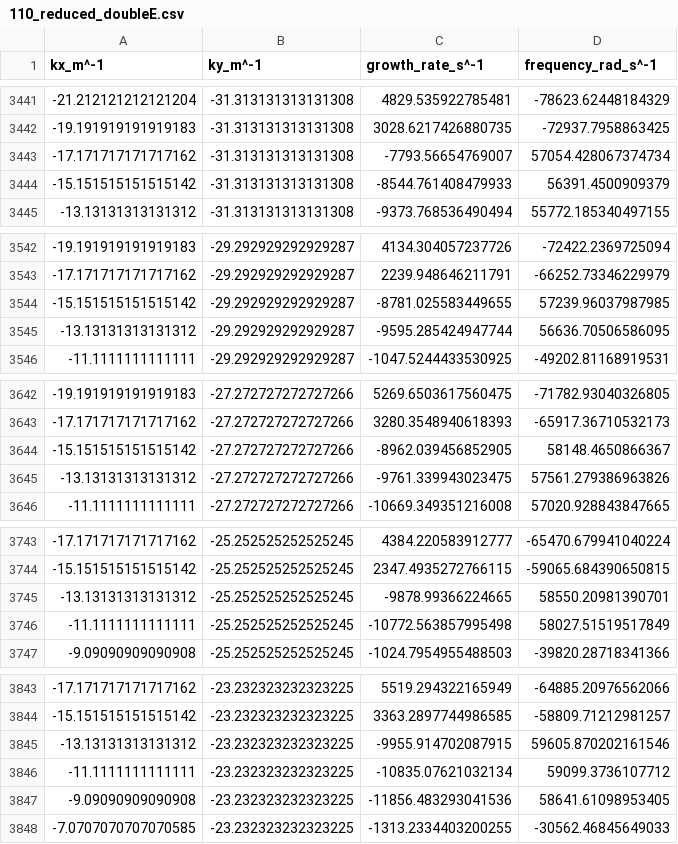
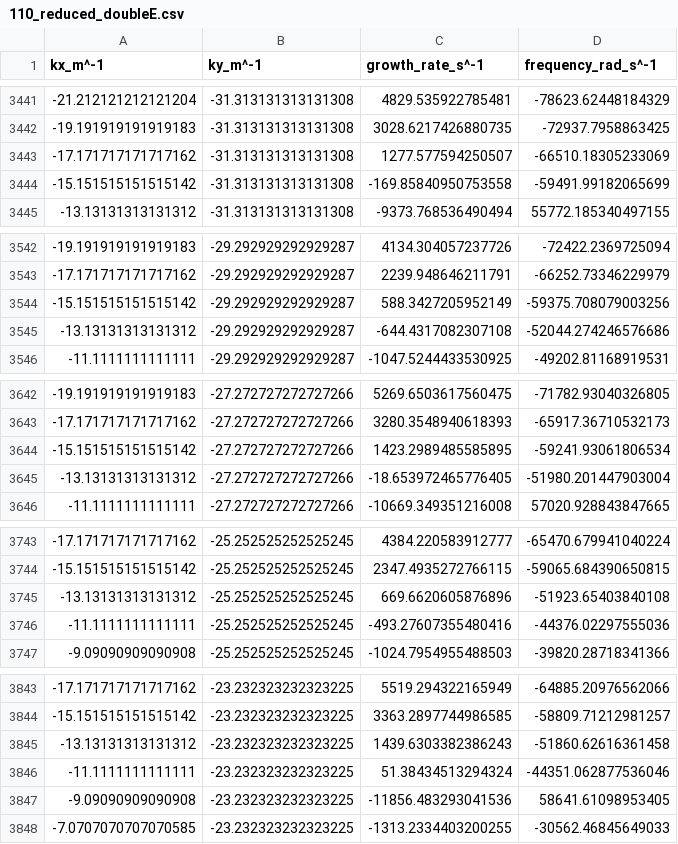
Before and after one commit to freastrid-a11y/TFBI-dispersion-relation, a CSV file: data/110_reduced_doubleE.csv, drawn as a sheet; only a part is shown, gaps mark what is left out; the diff covers the shown part only.

```diff
--- a/data/110_reduced_doubleE.csv
+++ b/data/110_reduced_doubleE.csv
@@ -3442,4 +3442,4 @@ kx_m^-1,ky_m^-1,growth_rate_s^-1,frequency_rad_s^-1
 -19.191919191919183,-31.313131313131308,3028.6217426880735,-72937.7958863425
--17.171717171717162,-31.313131313131308,-7793.56654769007,57054.428067374734
--15.151515151515142,-31.313131313131308,-8544.761408479933,56391.4500909379
+-17.171717171717162,-31.313131313131308,1277.577594250507,-66510.18305233069
+-15.151515151515142,-31.313131313131308,-169.85840950753558,-59491.99182065699
 -13.13131313131312,-31.313131313131308,-9373.768536490494,55772.185340497155
@@ -3543,4 +3543,4 @@ kx_m^-1,ky_m^-1,growth_rate_s^-1,frequency_rad_s^-1
 -17.171717171717162,-29.292929292929287,2239.948646211791,-66252.73346229979
--15.151515151515142,-29.292929292929287,-8781.025583449655,57239.96037987985
--13.13131313131312,-29.292929292929287,-9595.285424947744,56636.70506586095
+-15.151515151515142,-29.292929292929287,588.3427205952149,-59375.708079003256
+-13.13131313131312,-29.292929292929287,-644.4317082307108,-52044.274246576686
 -11.1111111111111,-29.292929292929287,-1047.5244433530925,-49202.81168919531
@@ -3643,4 +3643,4 @@ kx_m^-1,ky_m^-1,growth_rate_s^-1,frequency_rad_s^-1
 -17.171717171717162,-27.272727272727266,3280.3548940618393,-65917.36710532173
--15.151515151515142,-27.272727272727266,-8962.039456852905,58148.4650866367
--13.13131313131312,-27.272727272727266,-9761.339943023475,57561.279386963826
+-15.151515151515142,-27.272727272727266,1423.2989485585895,-59241.93061806534
+-13.13131313131312,-27.272727272727266,-18.653972465776405,-51980.201447903004
 -11.1111111111111,-27.272727272727266,-10669.349351216008,57020.928843847665
@@ -3744,4 +3744,4 @@ kx_m^-1,ky_m^-1,growth_rate_s^-1,frequency_rad_s^-1
 -15.151515151515142,-25.252525252525245,2347.4935272766115,-59065.684390650815
--13.13131313131312,-25.252525252525245,-9878.99366224665,58550.20981390701
--11.1111111111111,-25.252525252525245,-10772.563857995498,58027.51519517849
+-13.13131313131312,-25.252525252525245,669.6620605876896,-51923.65403840108
+-11.1111111111111,-25.252525252525245,-493.27607355480416,-44376.02297555036
 -9.09090909090908,-25.252525252525245,-1024.7954955488503,-39820.28718341366
@@ -3844,4 +3844,4 @@ kx_m^-1,ky_m^-1,growth_rate_s^-1,frequency_rad_s^-1
 -15.151515151515142,-23.232323232323225,3363.2897744986585,-58809.71212981257
--13.13131313131312,-23.232323232323225,-9955.914702087915,59605.870202161546
--11.1111111111111,-23.232323232323225,-10835.07621032134,59099.3736107712
+-13.13131313131312,-23.232323232323225,1439.6303382386243,-51860.62616361458
+-11.1111111111111,-23.232323232323225,51.38434513294324,-44351.062877536046
 -9.09090909090908,-23.232323232323225,-11856.483293041536,58641.61098953405
```
Also changed, not shown: 42 edited cells elsewhere in this file, data/104_doubleE_ai0zero.csv, data/104_reduced.csv, 53 other files.
